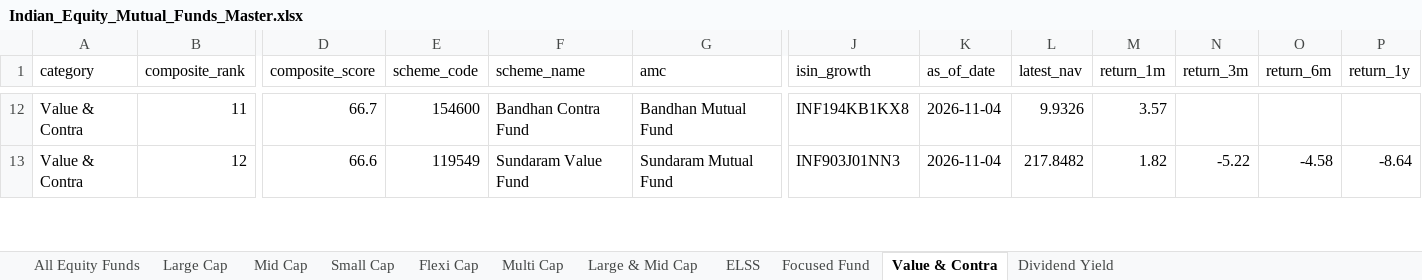
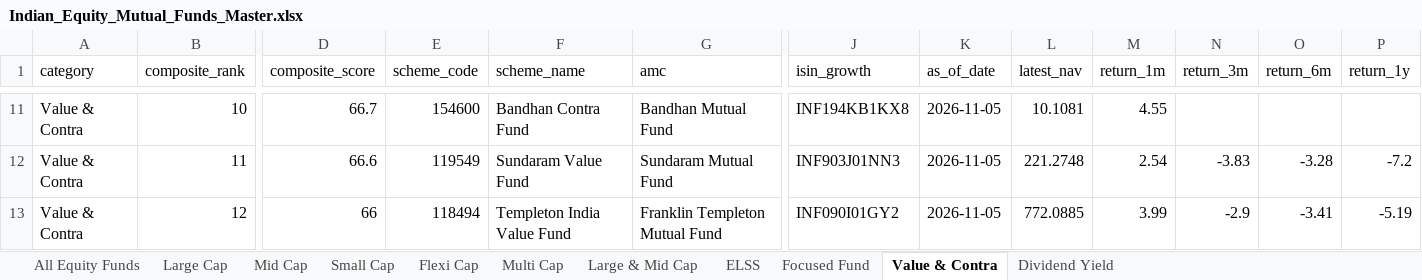
Before and after one commit to itswarlord/MutualFundResearch, an Excel workbook: web/data/Indian_Equity_Mutual_Funds_Master.xlsx, sheet Value & Contra, drawn as a sheet; only a part is shown, gaps mark what is left out; values as stored, in another font and other column widths than the file's, no borders; addresses are those after the commit; rows hold the shown columns only; the diff covers the shown part only; the diff names each change by its address in the sheet, - before the commit and + after, or states it on an @@ line.

```diff
--- a/web/data/Indian_Equity_Mutual_Funds_Master.xlsx (sheet Value & Contra)
+++ b/web/data/Indian_Equity_Mutual_Funds_Master.xlsx (sheet Value & Contra)
-B11 (composite_rank): 11
+B11 (composite_rank): 10
-K11 (as_of_date): 2026-11-04
+K11 (as_of_date): 2026-11-05
-L11 (latest_nav): 9.9326
+L11 (latest_nav): 10.1081
-M11 (return_1m): 3.57
+M11 (return_1m): 4.55
+row 12: Value & Contra | 11 | 66.6 | 119549 | Sundaram Value Fund | Sundaram Mutual Fund | INF903J01NN3 | 2026-11-05 | 221.2748 | 2.54 | -3.83 | -3.28 | -7.2
-D13 (composite_score): 66.6
+D13 (composite_score): 66
-E13 (scheme_code): 119549
+E13 (scheme_code): 118494
-F13 (scheme_name): Sundaram Value Fund
+F13 (scheme_name): Templeton India Value Fund
-G13 (amc): Sundaram Mutual Fund
+G13 (amc): Franklin Templeton Mutual Fund
-J13 (isin_growth): INF903J01NN3
+J13 (isin_growth): INF090I01GY2
-K13 (as_of_date): 2026-11-04
+K13 (as_of_date): 2026-11-05
-L13 (latest_nav): 217.8482
+L13 (latest_nav): 772.0885
-M13 (return_1m): 1.82
+M13 (return_1m): 3.99
-N13 (return_3m): -5.22
+N13 (return_3m): -2.9
-O13 (return_6m): -4.58
+O13 (return_6m): -3.41
-P13 (return_1y): -8.64
+P13 (return_1y): -5.19
```
Also changed, not shown: 1 removed row and 698 edited cells elsewhere in this sheet, sheet All Equity Funds, sheet Mid Cap, sheet Small Cap, sheet Flexi Cap, sheet ELSS, sheet Focused Fund, 4 more sheets, data/Indian_Equity_Mutual_Funds_Master.xlsx, 23 other files.
